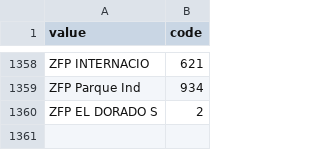
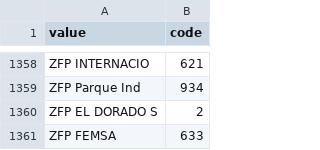
Before and after one commit to laurapulidodiaz/RelextAppRepo, a CSV file: data/CSV/paisesall.csv, drawn as a sheet; only a part is shown, gaps mark what is left out; the diff names each change by its address in the sheet, - before the commit and + after, or states it on an @@ line.

Commit message:
Update paisesall.csv

```diff
--- a/data/CSV/paisesall.csv
+++ b/data/CSV/paisesall.csv
+row 1361: ZFP FEMSA | 633
```
